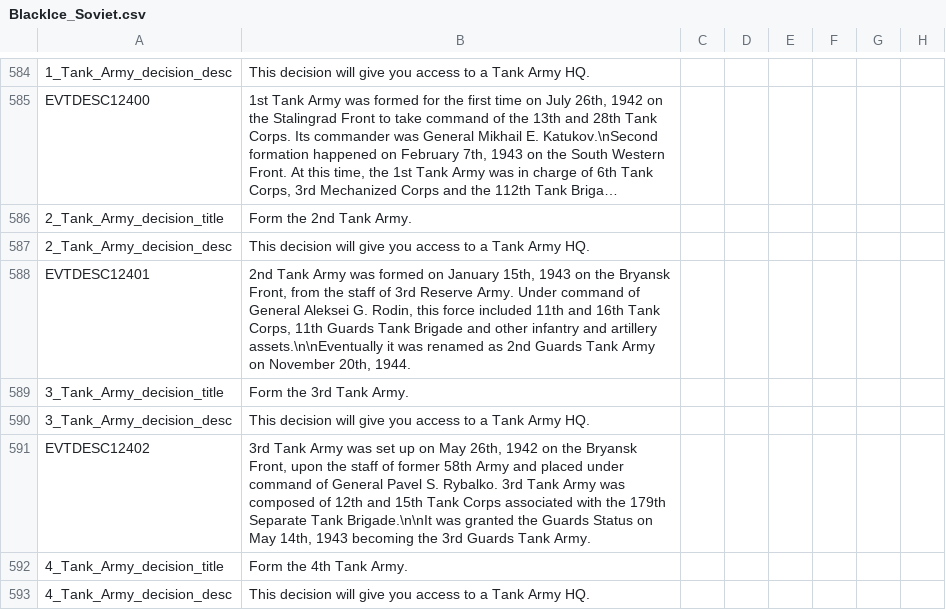
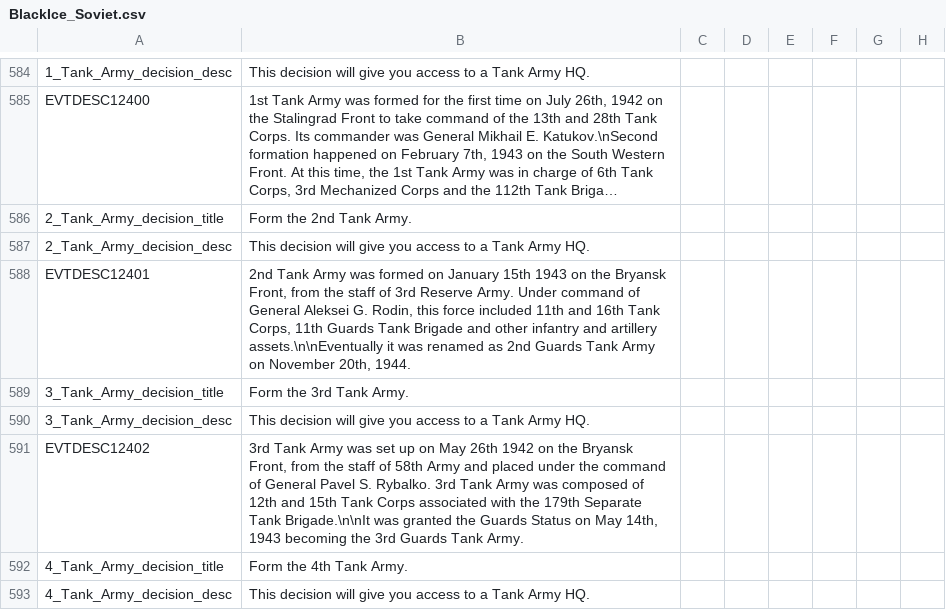
Before and after one commit to oumajgad/BlackICE, a CSV file: localisation/BlackIce_Soviet.csv, drawn as a sheet; only a part is shown, gaps mark what is left out; long unchanged cells end in …; the diff covers the shown part only; the diff names each change by its address in the sheet, - before the commit and + after, or states it on an @@ line.

```diff
--- a/localisation/BlackIce_Soviet.csv
+++ b/localisation/BlackIce_Soviet.csv
-B588: …on January 15th, 1943 on…
+B588: …on January 15th 1943 on…
-B591: …on May 26th, 1942 on the Bryansk Front, upon the staff of former 58th Army and placed under command of…
+B591: …on May 26th 1942 on the Bryansk Front, from the staff of 58th Army and placed under the command of…
```
Also changed, not shown: 11 edited cells elsewhere in this file, localisation/BlackIce_OOB_GER.csv, 4 other files.
